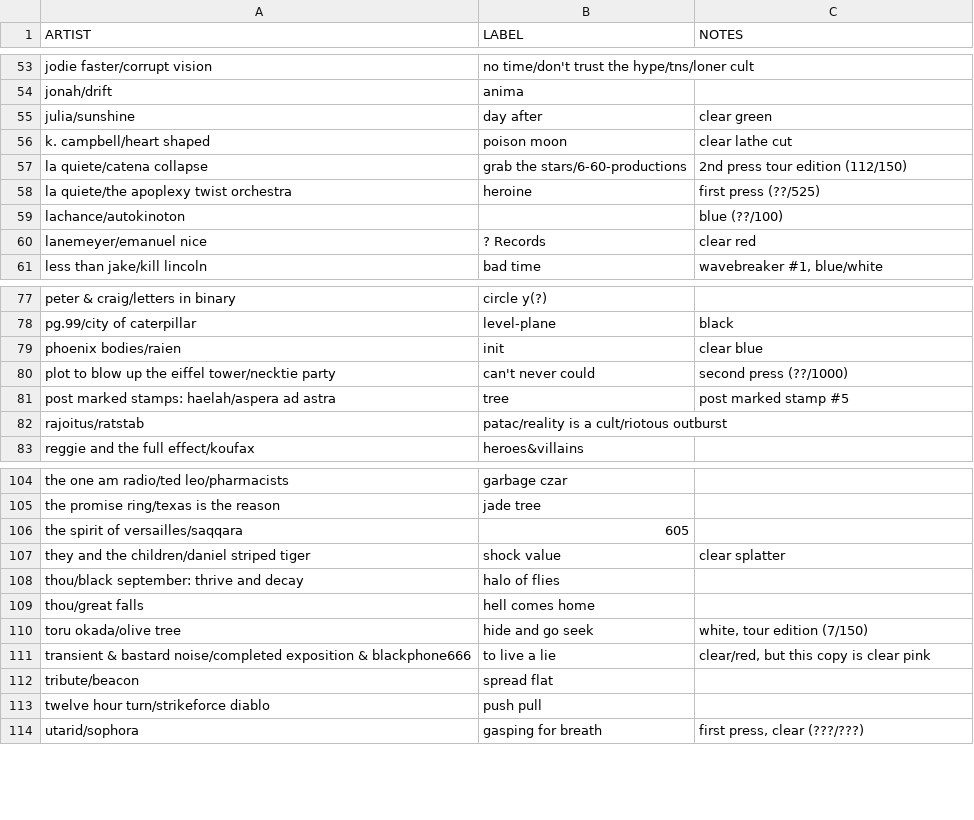
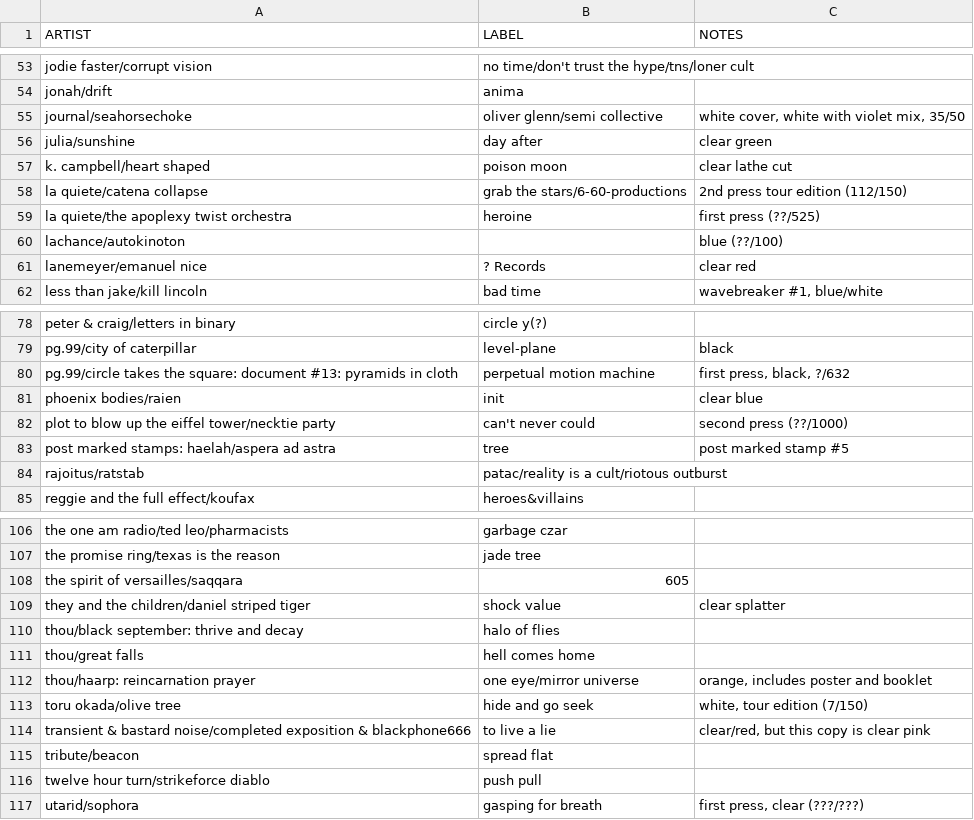
Before and after one commit to okjjj/tradelist, a CSV file: 7_splits.csv, drawn as a sheet; only a part is shown, gaps mark what is left out; the diff names each change by its address in the sheet, - before the commit and + after, or states it on an @@ line.

```diff
--- a/7_splits.csv
+++ b/7_splits.csv
+row 55: journal/seahorsechoke | oliver glenn/semi collective | white cover, white with violet mix, 35/50
+row 80: pg.99/circle takes the square: document #13: pyramids in cloth | perpetual motion machine | first press, black, ?/632
+row 112: thou/haarp: reincarnation prayer | one eye/mirror universe | orange, includes poster and booklet
```
Also changed, not shown: 12_splits.csv, 7.csv, 1 other file.
